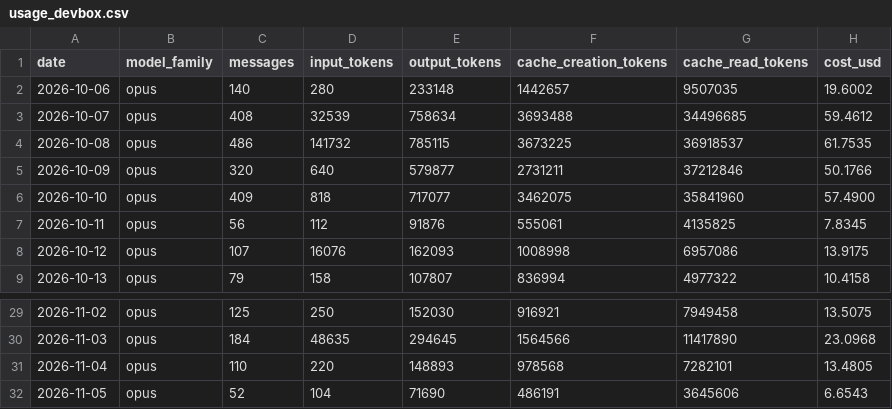
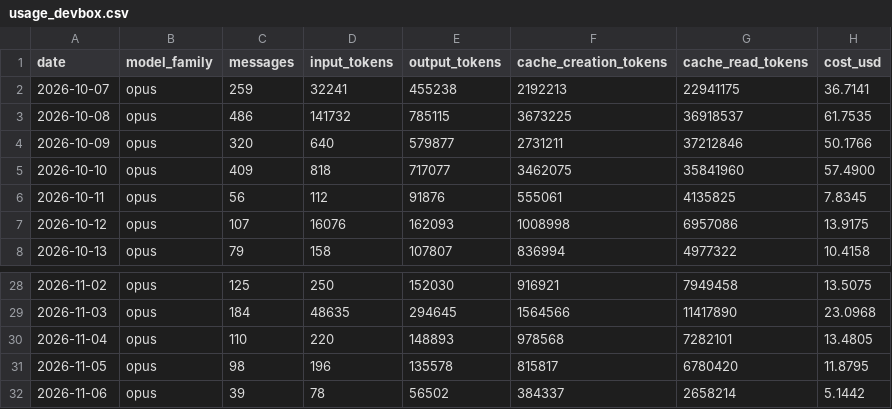
Before and after one commit to mitch-zink/mitch-zink, a CSV file: data/usage_devbox.csv, drawn as a sheet; only a part is shown, gaps mark what is left out.

Commit message:
chore: refresh claude-spend chart (devbox)

```diff
--- a/data/usage_devbox.csv
+++ b/data/usage_devbox.csv
@@ -1,4 +1,3 @@
 date,model_family,messages,input_tokens,output_tokens,cache_creation_tokens,cache_read_tokens,cost_usd
-2026-10-06,opus,140,280,233148,1442657,9507035,19.6002
-2026-10-07,opus,408,32539,758634,3693488,34496685,59.4612
+2026-10-07,opus,259,32241,455238,2192213,22941175,36.7141
 2026-10-08,opus,486,141732,785115,3673225,36918537,61.7535
@@ -31,2 +30,3 @@ date,model_family,messages,input_tokens,output_tokens,cache_creation_tokens,cach
 2026-11-04,opus,110,220,148893,978568,7282101,13.4805
-2026-11-05,opus,52,104,71690,486191,3645606,6.6543
+2026-11-05,opus,98,196,135578,815817,6780420,11.8795
+2026-11-06,opus,39,78,56502,384337,2658214,5.1442
```
Also changed, not shown: 2 other files.
